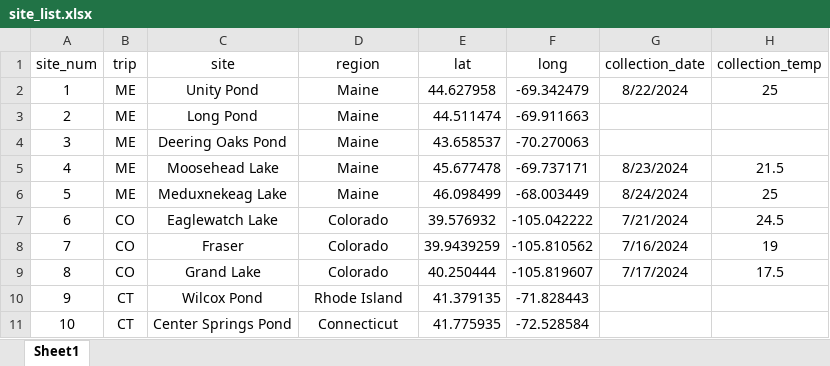
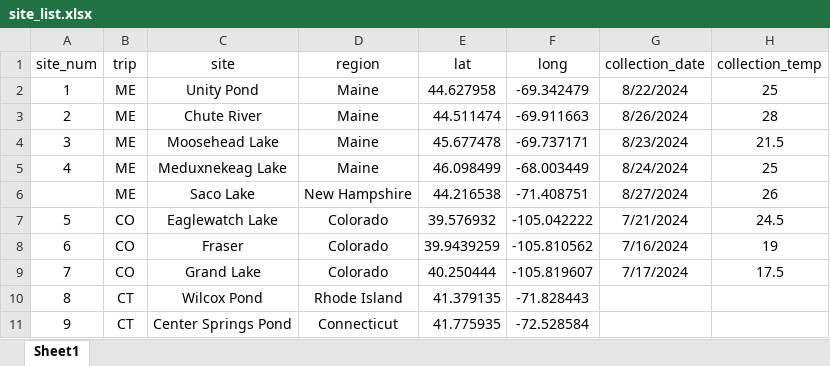
Before and after one commit to ZoopEcoEvo/diapt_ctmax_survey, an Excel workbook: Raw_data/site_list.xlsx, sheet Sheet1, drawn as a sheet; only a part is shown; values as stored, in another font and other column widths than the file's, no borders; removed rows and columns are numbered as before the commit, all else as after; the diff names each change by its address in the sheet, - before the commit and + after, or states it on an @@ line.

```diff
--- a/Raw_data/site_list.xlsx (sheet Sheet1)
+++ b/Raw_data/site_list.xlsx (sheet Sheet1)
-C3 (site): Long Pond
+C3 (site): Chute River
-G3 (collection_date): (empty)
+G3 (collection_date): 8/26/2024
-H3 (collection_temp): (empty)
+H3 (collection_temp): 28
-row 4: 3 | ME | Deering Oaks Pond | Maine | 43.658537 | -70.270063
@@ column A (site_num) renumbered from row 4 down @@
+row 6:  | ME | Saco Lake | New Hampshire | 44.216538 | -71.408751 | 8/27/2024 | 26
```
Also changed, not shown: Raw_data/site_extractions.xlsx, 33 other files.
